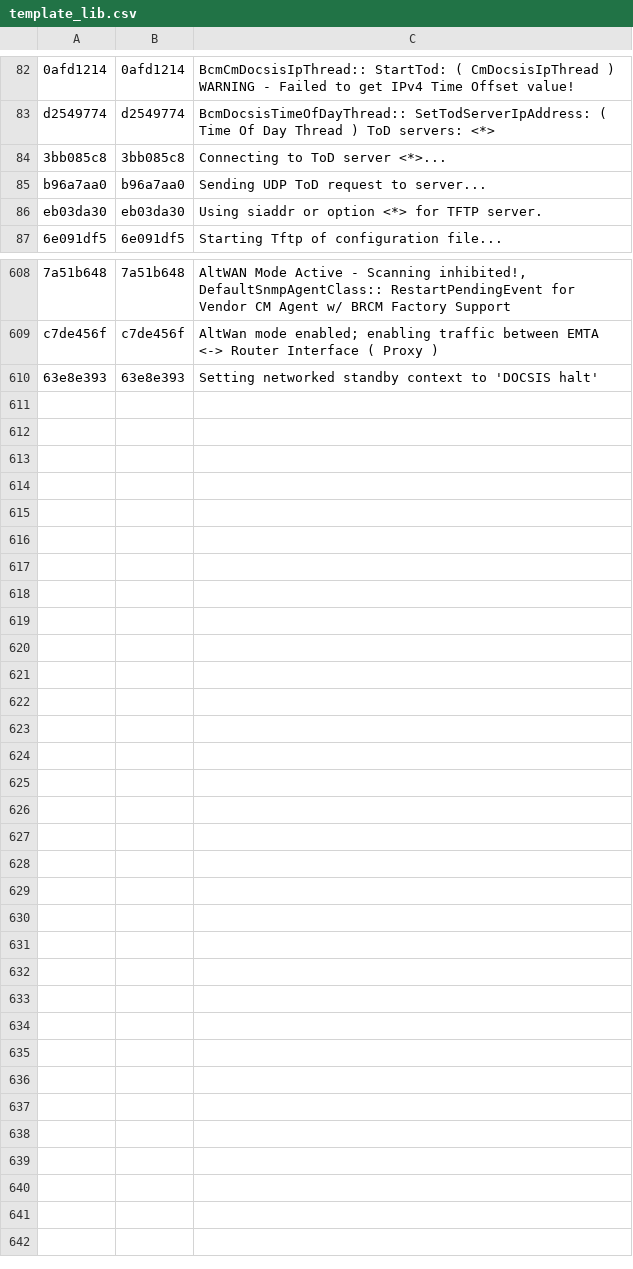
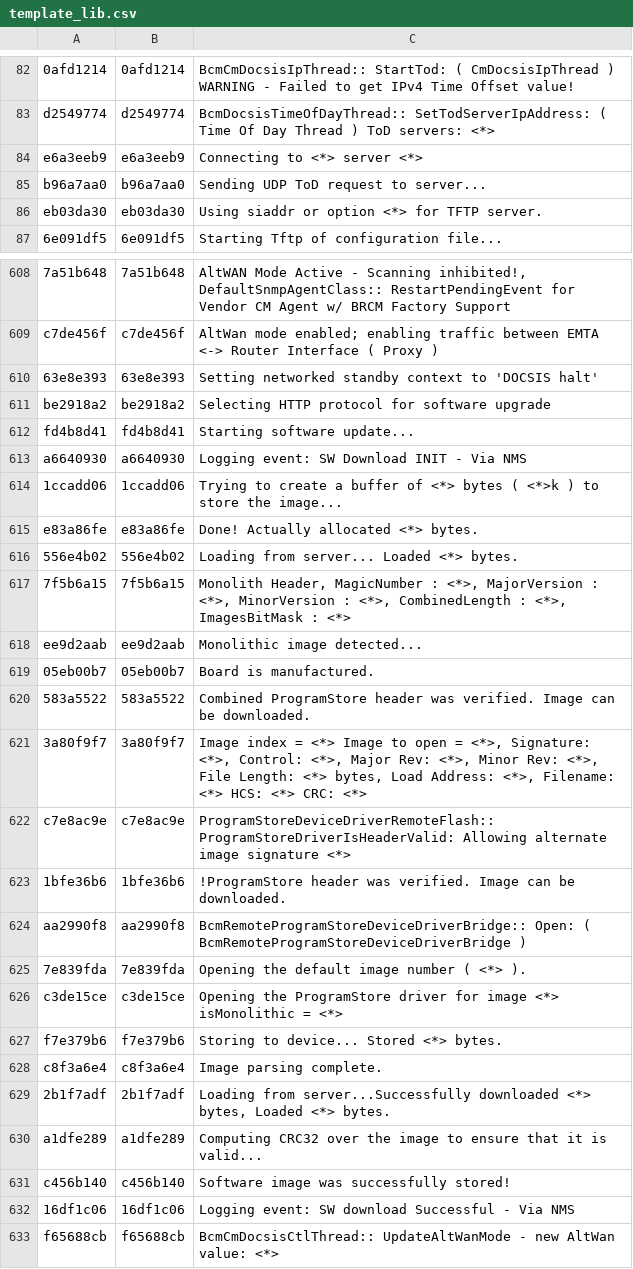
Before and after one commit to hayhan/loganalyzer, a CSV file: results/persist/template_lib.csv, drawn as a sheet; only a part is shown, gaps mark what is left out; removed rows and columns are numbered as before the commit, all else as after; the diff covers the shown part only; the diff names each change by its address in the sheet, - before the commit and + after, or states it on an @@ line.

Commit message:
update template library from some boardfarm basic and advanced nightly builds

```diff
--- a/results/persist/template_lib.csv
+++ b/results/persist/template_lib.csv
-row 84: 3bb085c8 | 3bb085c8 | Connecting to ToD server <*>...
+row 84: e6a3eeb9 | e6a3eeb9 | Connecting to <*> server <*>
+row 611: be2918a2 | be2918a2 | Selecting HTTP protocol for software upgrade
+row 612: fd4b8d41 | fd4b8d41 | Starting software update...
+row 613: a6640930 | a6640930 | Logging event: SW Download INIT - Via NMS
+row 614: 1ccadd06 | 1ccadd06 | Trying to create a buffer of <*> bytes ( <*>k ) to store the image...
+row 615: e83a86fe | e83a86fe | Done! Actually allocated <*> bytes.
+row 616: 556e4b02 | 556e4b02 | Loading from server... Loaded <*> bytes.
+row 617: 7f5b6a15 | 7f5b6a15 | Monolith Header, MagicNumber : <*>, MajorVersion : <*>, MinorVersion : <*>, CombinedLength : <*>, ImagesBitMask : <*>
+row 618: ee9d2aab | ee9d2aab | Monolithic image detected...
+row 619: 05eb00b7 | 05eb00b7 | Board is manufactured.
+row 620: 583a5522 | 583a5522 | Combined ProgramStore header was verified. Image can be downloaded.
+row 621: 3a80f9f7 | 3a80f9f7 | Image index = <*> Image to open = <*>, Signature: <*>, Control: <*>, Major Rev: <*>, Minor Rev: <*>, File Length: <*> bytes, Load Address: <*>, Filename: <*> HCS: <*> CRC: <*>
+row 622: c7e8ac9e | c7e8ac9e | ProgramStoreDeviceDriverRemoteFlash:: ProgramStoreDriverIsHeaderValid: Allowing alternate image signature <*>
+row 623: 1bfe36b6 | 1bfe36b6 | !ProgramStore header was verified. Image can be downloaded.
+row 624: aa2990f8 | aa2990f8 | BcmRemoteProgramStoreDeviceDriverBridge:: Open: ( BcmRemoteProgramStoreDeviceDriverBridge )
+row 625: 7e839fda | 7e839fda | Opening the default image number ( <*> ).
+row 626: c3de15ce | c3de15ce | Opening the ProgramStore driver for image <*> isMonolithic = <*>
+row 627: f7e379b6 | f7e379b6 | Storing to device... Stored <*> bytes.
+row 628: c8f3a6e4 | c8f3a6e4 | Image parsing complete.
+row 629: 2b1f7adf | 2b1f7adf | Loading from server...Successfully downloaded <*> bytes, Loaded <*> bytes.
+row 630: a1dfe289 | a1dfe289 | Computing CRC32 over the image to ensure that it is valid...
+row 631: c456b140 | c456b140 | Software image was successfully stored!
+row 632: 16df1c06 | 16df1c06 | Logging event: SW download Successful - Via NMS
+row 633: f65688cb | f65688cb | BcmCmDocsisCtlThread:: UpdateAltWanMode - new AltWan value: <*>
```
Also changed, not shown: 3 added rows and 3 removed rows elsewhere in this file, 6 other files.
